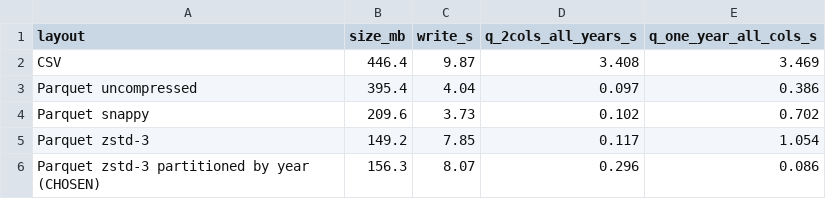
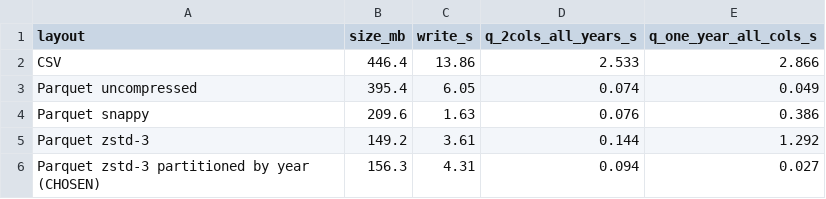
Before and after one commit to vukhanhhha-101/bft65b-bank-failure, a CSV file: reports/storage_benchmark.csv, drawn as a sheet.

```diff
--- a/reports/storage_benchmark.csv
+++ b/reports/storage_benchmark.csv
@@ -1,6 +1,6 @@
 layout,size_mb,write_s,q_2cols_all_years_s,q_one_year_all_cols_s
-CSV,446.4,9.87,3.408,3.469
-Parquet uncompressed,395.4,4.04,0.097,0.386
-Parquet snappy,209.6,3.73,0.102,0.702
-Parquet zstd-3,149.2,7.85,0.117,1.054
-Parquet zstd-3 partitioned by year (CHOSEN),156.3,8.07,0.296,0.086
+CSV,446.4,13.86,2.533,2.866
+Parquet uncompressed,395.4,6.05,0.074,0.049
+Parquet snappy,209.6,1.63,0.076,0.386
+Parquet zstd-3,149.2,3.61,0.144,1.292
+Parquet zstd-3 partitioned by year (CHOSEN),156.3,4.31,0.094,0.027
```
Also changed, not shown: reports/failure_funnel.csv, reports/spark_scaleup.csv, 18 other files.
